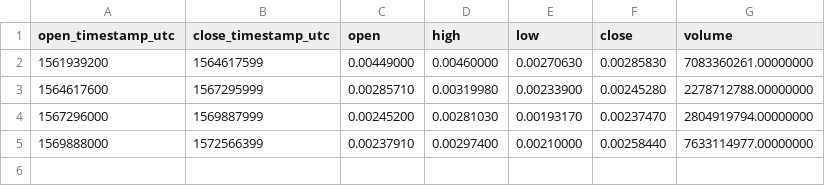
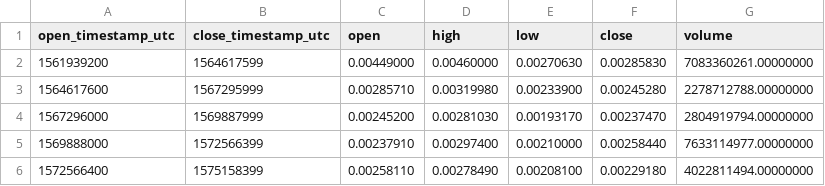
Before and after one commit to cryptobigbro/binance-DOGEUSDT, a CSV file: binance-DOGEUSDT-1M.csv, drawn as a sheet.

```diff
--- a/binance-DOGEUSDT-1M.csv
+++ b/binance-DOGEUSDT-1M.csv
@@ -5 +5,2 @@ open_timestamp_utc,close_timestamp_utc,open,high,low,close,volume
 1569888000,1572566399,0.00237910,0.00297400,0.00210000,0.00258440,7633114977.00000000
+1572566400,1575158399,0.00258110,0.00278490,0.00208100,0.00229180,4022811494.00000000
```
Also changed, not shown: binance-DOGEUSDT-1d.csv, binance-DOGEUSDT-1h.csv.
